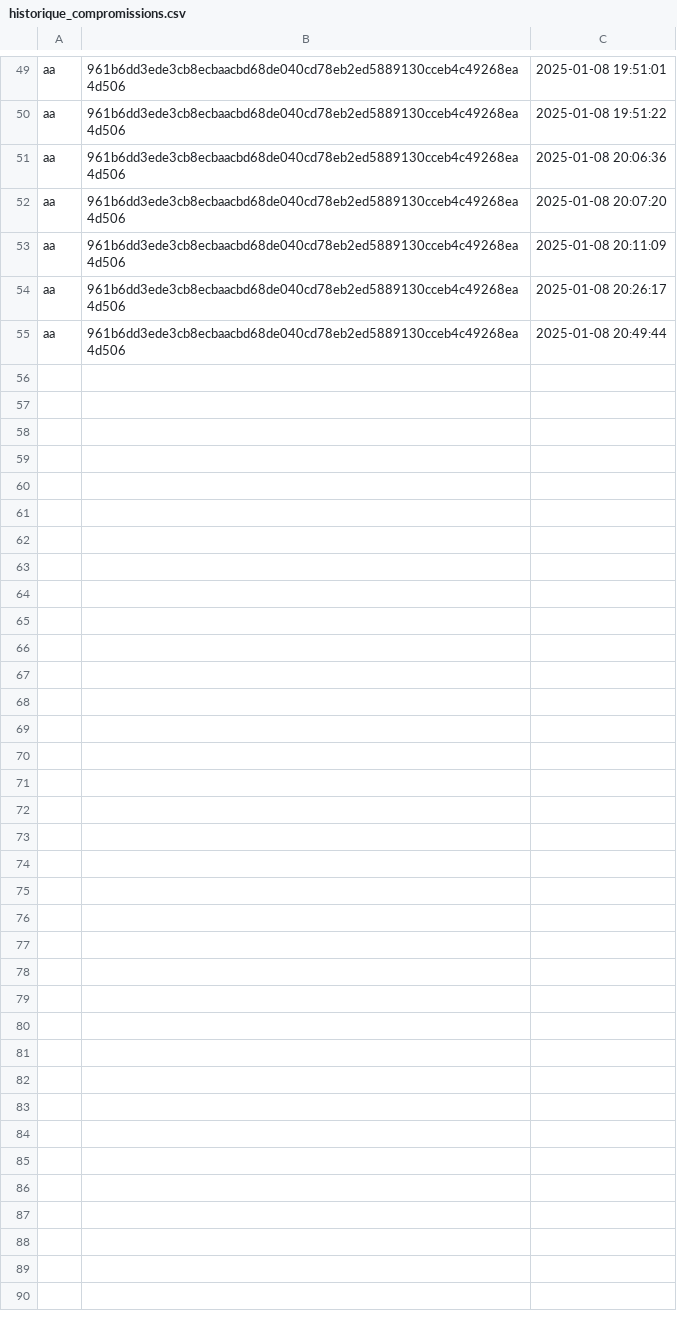
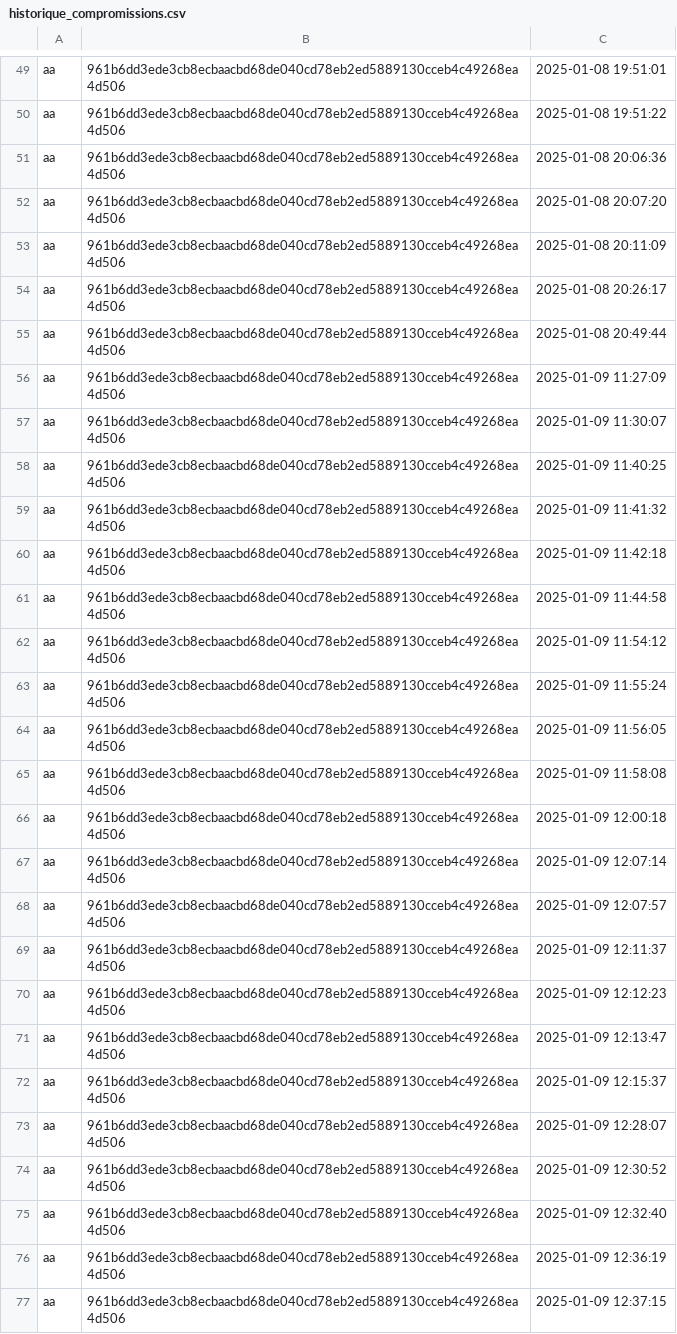
Before and after one commit to 1Itsme1/Project-python, a CSV file: Data/historique_compromissions.csv, drawn as a sheet; only a part is shown, gaps mark what is left out; the diff names each change by its address in the sheet, - before the commit and + after, or states it on an @@ line.

```diff
--- a/Data/historique_compromissions.csv
+++ b/Data/historique_compromissions.csv
+row 56: aa | 961b6dd3ede3cb8ecbaacbd68de040cd78eb2ed5889130cceb4c49268ea4d506 | 2025-01-09 11:27:09
+row 57: aa | 961b6dd3ede3cb8ecbaacbd68de040cd78eb2ed5889130cceb4c49268ea4d506 | 2025-01-09 11:30:07
+row 58: aa | 961b6dd3ede3cb8ecbaacbd68de040cd78eb2ed5889130cceb4c49268ea4d506 | 2025-01-09 11:40:25
+row 59: aa | 961b6dd3ede3cb8ecbaacbd68de040cd78eb2ed5889130cceb4c49268ea4d506 | 2025-01-09 11:41:32
+row 60: aa | 961b6dd3ede3cb8ecbaacbd68de040cd78eb2ed5889130cceb4c49268ea4d506 | 2025-01-09 11:42:18
+row 61: aa | 961b6dd3ede3cb8ecbaacbd68de040cd78eb2ed5889130cceb4c49268ea4d506 | 2025-01-09 11:44:58
+row 62: aa | 961b6dd3ede3cb8ecbaacbd68de040cd78eb2ed5889130cceb4c49268ea4d506 | 2025-01-09 11:54:12
+row 63: aa | 961b6dd3ede3cb8ecbaacbd68de040cd78eb2ed5889130cceb4c49268ea4d506 | 2025-01-09 11:55:24
+row 64: aa | 961b6dd3ede3cb8ecbaacbd68de040cd78eb2ed5889130cceb4c49268ea4d506 | 2025-01-09 11:56:05
+row 65: aa | 961b6dd3ede3cb8ecbaacbd68de040cd78eb2ed5889130cceb4c49268ea4d506 | 2025-01-09 11:58:08
+row 66: aa | 961b6dd3ede3cb8ecbaacbd68de040cd78eb2ed5889130cceb4c49268ea4d506 | 2025-01-09 12:00:18
+row 67: aa | 961b6dd3ede3cb8ecbaacbd68de040cd78eb2ed5889130cceb4c49268ea4d506 | 2025-01-09 12:07:14
+row 68: aa | 961b6dd3ede3cb8ecbaacbd68de040cd78eb2ed5889130cceb4c49268ea4d506 | 2025-01-09 12:07:57
+row 69: aa | 961b6dd3ede3cb8ecbaacbd68de040cd78eb2ed5889130cceb4c49268ea4d506 | 2025-01-09 12:11:37
+row 70: aa | 961b6dd3ede3cb8ecbaacbd68de040cd78eb2ed5889130cceb4c49268ea4d506 | 2025-01-09 12:12:23
+row 71: aa | 961b6dd3ede3cb8ecbaacbd68de040cd78eb2ed5889130cceb4c49268ea4d506 | 2025-01-09 12:13:47
+row 72: aa | 961b6dd3ede3cb8ecbaacbd68de040cd78eb2ed5889130cceb4c49268ea4d506 | 2025-01-09 12:15:37
+row 73: aa | 961b6dd3ede3cb8ecbaacbd68de040cd78eb2ed5889130cceb4c49268ea4d506 | 2025-01-09 12:28:07
+row 74: aa | 961b6dd3ede3cb8ecbaacbd68de040cd78eb2ed5889130cceb4c49268ea4d506 | 2025-01-09 12:30:52
+row 75: aa | 961b6dd3ede3cb8ecbaacbd68de040cd78eb2ed5889130cceb4c49268ea4d506 | 2025-01-09 12:32:40
+row 76: aa | 961b6dd3ede3cb8ecbaacbd68de040cd78eb2ed5889130cceb4c49268ea4d506 | 2025-01-09 12:36:19
+row 77: aa | 961b6dd3ede3cb8ecbaacbd68de040cd78eb2ed5889130cceb4c49268ea4d506 | 2025-01-09 12:37:15
```
Also changed, not shown: Data/assignations_stock.csv, Data/historique_requetes.csv, 2 other files.
